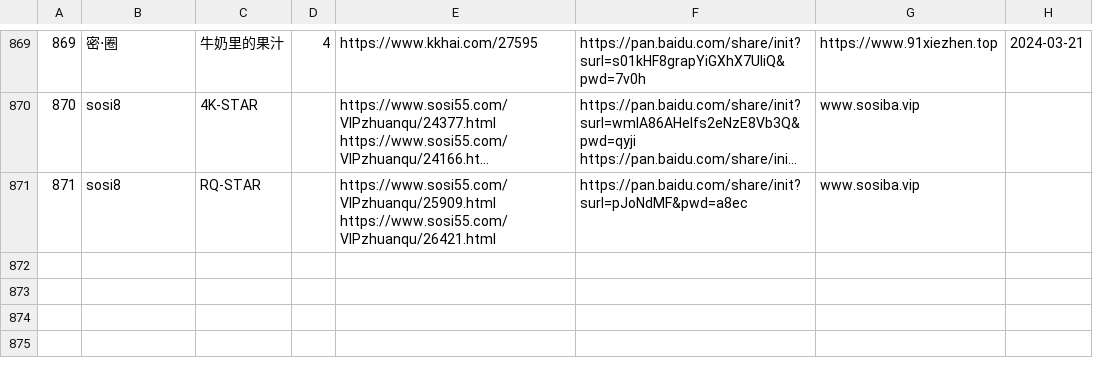
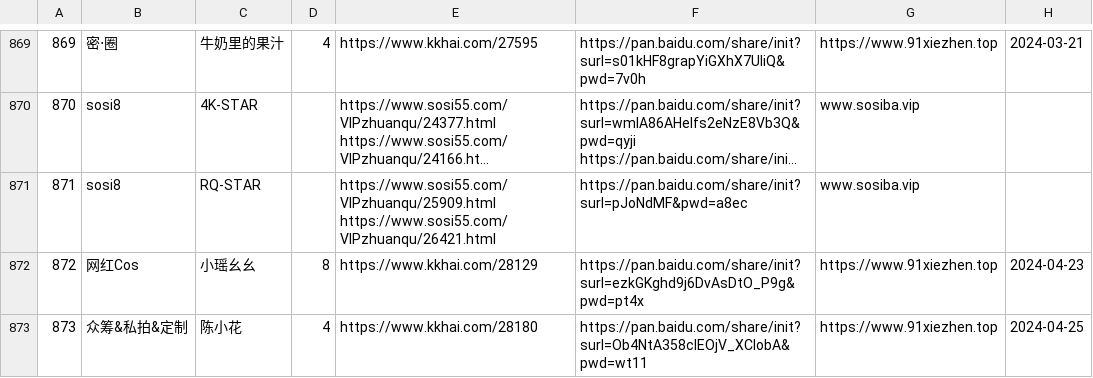
Before and after one commit to yxgi5/kkhai_links_git, a CSV file: list.csv, drawn as a sheet; only a part is shown, gaps mark what is left out; long unchanged cells end in …; the diff names each change by its address in the sheet, - before the commit and + after, or states it on an @@ line.

Commit message:
update:

```diff
--- a/list.csv
+++ b/list.csv
+row 872: 872 | 网红Cos | 小瑶幺幺 | 8 | https://www.kkhai.com/28129 | https://pan.baidu.com/share/init?surl=ezkGKghd9j6DvAsDtO_P9g&pwd=pt4x | https://www.91xiezhen.top | 2024-04-23
+row 873: 873 | 众筹&私拍&定制 | 陈小花 | 4 | https://www.kkhai.com/28180 | https://pan.baidu.com/share/init?surl=Ob4NtA358clEOjV_XClobA&pwd=wt11 | https://www.91xiezhen.top | 2024-04-25
```
